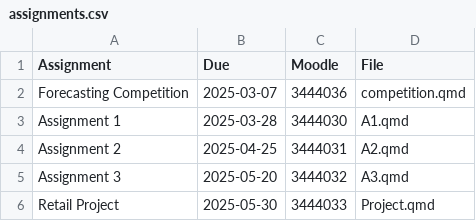
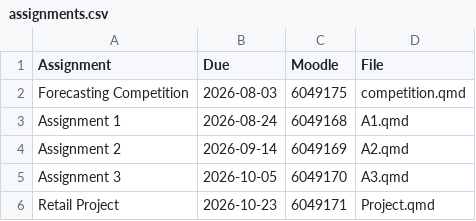
Before and after one commit to numbats/af, a CSV file: assignments.csv, drawn as a sheet.

Commit message:
Updated assignments and quizzes data

```diff
--- a/assignments.csv
+++ b/assignments.csv
@@ -1,6 +1,6 @@
 Assignment, Due, Moodle, File
-Forecasting Competition, 2025-03-07, 3444036, "competition.qmd"
-Assignment 1, 2025-03-28, 3444030, "A1.qmd"
-Assignment 2, 2025-04-25, 3444031, "A2.qmd"
-Assignment 3, 2025-05-20, 3444032, "A3.qmd"
-Retail Project, 2025-05-30, 3444033, "Project.qmd"
+Forecasting Competition, 2026-08-03, 6049175, "competition.qmd"
+Assignment 1, 2026-08-24, 6049168, "A1.qmd"
+Assignment 2, 2026-09-14, 6049169, "A2.qmd"
+Assignment 3, 2026-10-05, 6049170, "A3.qmd"
+Retail Project, 2026-10-23, 6049171, "Project.qmd"
```
Also changed, not shown: quizzes.csv, 2 other files.
